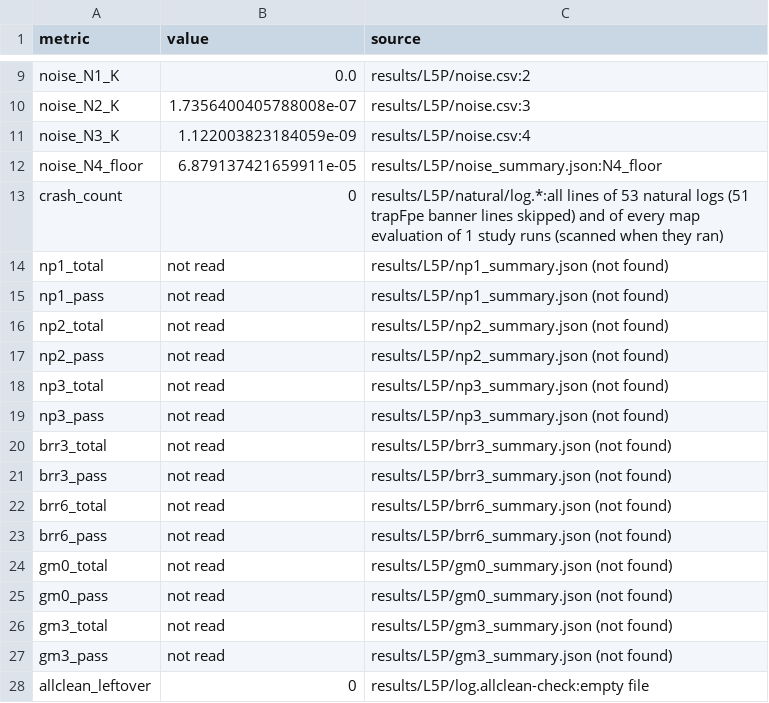
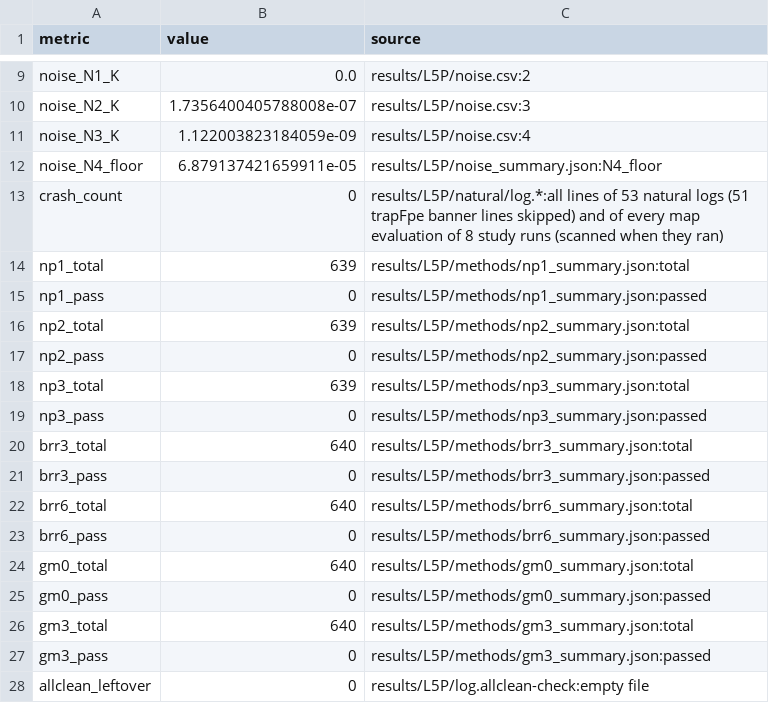
Before and after one commit to alexyu2024/regen-ltne-foam, a CSV file: results/L5P/results.csv, drawn as a sheet; only a part is shown, gaps mark what is left out.

```diff
--- a/results/L5P/results.csv
+++ b/results/L5P/results.csv
@@ -12,17 +12,17 @@ noise_N3_K,1.122003823184059e-09,results/L5P/noise.csv:4
 noise_N4_floor,6.879137421659911e-05,results/L5P/noise_summary.json:N4_floor
-crash_count,0,results/L5P/natural/log.*:all lines of 53 natural logs (51 trapFpe banner lines skipped) and of every map evaluation of 1 study runs (scanned when they ran)
-np1_total,not read,results/L5P/np1_summary.json (not found)
-np1_pass,not read,results/L5P/np1_summary.json (not found)
-np2_total,not read,results/L5P/np2_summary.json (not found)
-np2_pass,not read,results/L5P/np2_summary.json (not found)
-np3_total,not read,results/L5P/np3_summary.json (not found)
-np3_pass,not read,results/L5P/np3_summary.json (not found)
-brr3_total,not read,results/L5P/brr3_summary.json (not found)
-brr3_pass,not read,results/L5P/brr3_summary.json (not found)
-brr6_total,not read,results/L5P/brr6_summary.json (not found)
-brr6_pass,not read,results/L5P/brr6_summary.json (not found)
-gm0_total,not read,results/L5P/gm0_summary.json (not found)
-gm0_pass,not read,results/L5P/gm0_summary.json (not found)
-gm3_total,not read,results/L5P/gm3_summary.json (not found)
-gm3_pass,not read,results/L5P/gm3_summary.json (not found)
+crash_count,0,results/L5P/natural/log.*:all lines of 53 natural logs (51 trapFpe banner lines skipped) and of every map evaluation of 8 study runs (scanned when they ran)
+np1_total,639,results/L5P/methods/np1_summary.json:total
+np1_pass,0,results/L5P/methods/np1_summary.json:passed
+np2_total,639,results/L5P/methods/np2_summary.json:total
+np2_pass,0,results/L5P/methods/np2_summary.json:passed
+np3_total,639,results/L5P/methods/np3_summary.json:total
+np3_pass,0,results/L5P/methods/np3_summary.json:passed
+brr3_total,640,results/L5P/methods/brr3_summary.json:total
+brr3_pass,0,results/L5P/methods/brr3_summary.json:passed
+brr6_total,640,results/L5P/methods/brr6_summary.json:total
+brr6_pass,0,results/L5P/methods/brr6_summary.json:passed
+gm0_total,640,results/L5P/methods/gm0_summary.json:total
+gm0_pass,0,results/L5P/methods/gm0_summary.json:passed
+gm3_total,640,results/L5P/methods/gm3_summary.json:total
+gm3_pass,0,results/L5P/methods/gm3_summary.json:passed
 allclean_leftover,0,results/L5P/log.allclean-check:empty file
```
Also changed, not shown: 6 other files.
